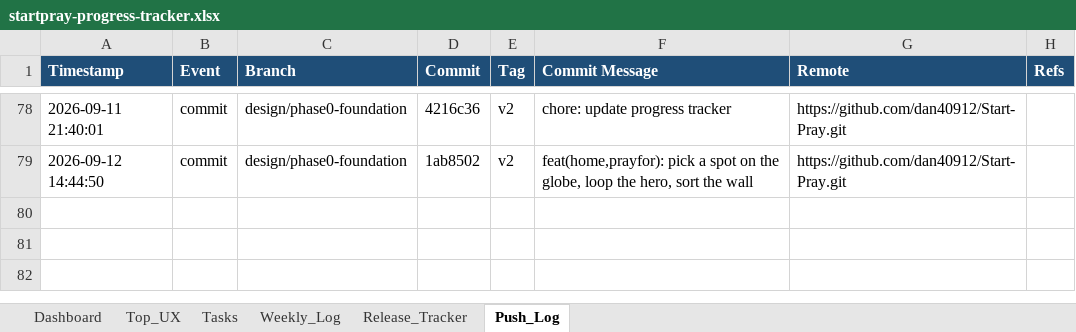
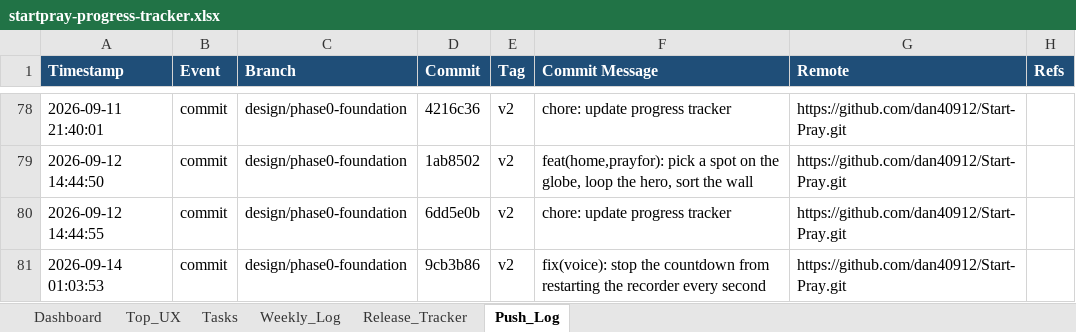
Before and after one commit to dan40912/Start-Pray, an Excel workbook: output/spreadsheet/startpray-progress-tracker.xlsx, sheet Push_Log, drawn as a sheet; only a part is shown, gaps mark what is left out; values as stored, in another font and other column widths than the file's, no borders; the diff names each change by its address in the sheet, - before the commit and + after, or states it on an @@ line.

```diff
--- a/output/spreadsheet/startpray-progress-tracker.xlsx (sheet Push_Log)
+++ b/output/spreadsheet/startpray-progress-tracker.xlsx (sheet Push_Log)
+row 80: 2026-09-12 14:44:55 | commit | design/phase0-foundation | 6dd5e0b | v2 | chore: update progress tracker | https://github.com/dan40912/Start-Pray.git
+row 81: 2026-09-14 01:03:53 | commit | design/phase0-foundation | 9cb3b86 | v2 | fix(voice): stop the countdown from restarting the recorder every second | https://github.com/dan40912/Start-Pray.git
```
Also changed, not shown: sheet Weekly_Log, sheet Dashboard.
